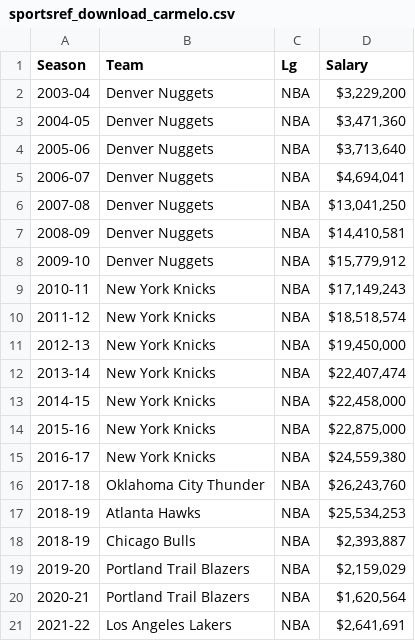
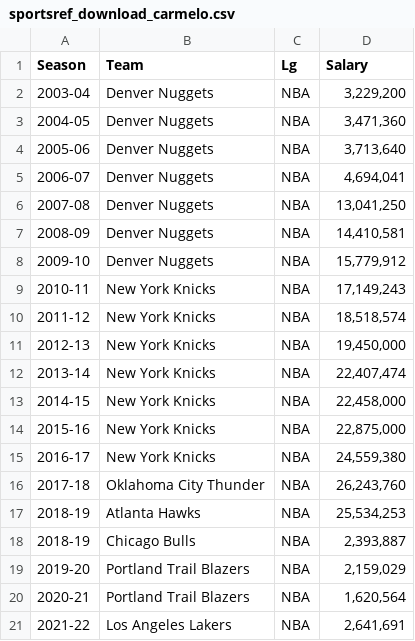
Before and after one commit to Cents12/datafiles, a CSV file: sportsref_download_carmelo.csv, drawn as a sheet.

```diff
--- a/sportsref_download_carmelo.csv
+++ b/sportsref_download_carmelo.csv
@@ -1,21 +1,21 @@
 Season,Team,Lg,Salary
-2003-04,Denver Nuggets,NBA,"$3,229,200"
-2004-05,Denver Nuggets,NBA,"$3,471,360"
-2005-06,Denver Nuggets,NBA,"$3,713,640"
-2006-07,Denver Nuggets,NBA,"$4,694,041"
-2007-08,Denver Nuggets,NBA,"$13,041,250"
-2008-09,Denver Nuggets,NBA,"$14,410,581"
-2009-10,Denver Nuggets,NBA,"$15,779,912"
-2010-11,New York Knicks,NBA,"$17,149,243"
-2011-12,New York Knicks,NBA,"$18,518,574"
-2012-13,New York Knicks,NBA,"$19,450,000"
-2013-14,New York Knicks,NBA,"$22,407,474"
-2014-15,New York Knicks,NBA,"$22,458,000"
-2015-16,New York Knicks,NBA,"$22,875,000"
-2016-17,New York Knicks,NBA,"$24,559,380"
-2017-18,Oklahoma City Thunder,NBA,"$26,243,760"
-2018-19,Atlanta Hawks,NBA,"$25,534,253"
-2018-19,Chicago Bulls,NBA,"$2,393,887"
-2019-20,Portland Trail Blazers,NBA,"$2,159,029"
-2020-21,Portland Trail Blazers,NBA,"$1,620,564"
-2021-22,Los Angeles Lakers,NBA,"$2,641,691"
+2003-04,Denver Nuggets,NBA,"3,229,200"
+2004-05,Denver Nuggets,NBA,"3,471,360"
+2005-06,Denver Nuggets,NBA,"3,713,640"
+2006-07,Denver Nuggets,NBA,"4,694,041"
+2007-08,Denver Nuggets,NBA,"13,041,250"
+2008-09,Denver Nuggets,NBA,"14,410,581"
+2009-10,Denver Nuggets,NBA,"15,779,912"
+2010-11,New York Knicks,NBA,"17,149,243"
+2011-12,New York Knicks,NBA,"18,518,574"
+2012-13,New York Knicks,NBA,"19,450,000"
+2013-14,New York Knicks,NBA,"22,407,474"
+2014-15,New York Knicks,NBA,"22,458,000"
+2015-16,New York Knicks,NBA,"22,875,000"
+2016-17,New York Knicks,NBA,"24,559,380"
+2017-18,Oklahoma City Thunder,NBA,"26,243,760"
+2018-19,Atlanta Hawks,NBA,"25,534,253"
+2018-19,Chicago Bulls,NBA,"2,393,887"
+2019-20,Portland Trail Blazers,NBA,"2,159,029"
+2020-21,Portland Trail Blazers,NBA,"1,620,564"
+2021-22,Los Angeles Lakers,NBA,"2,641,691"
```
Also changed, not shown: sportsref_download_lebron.csv.
